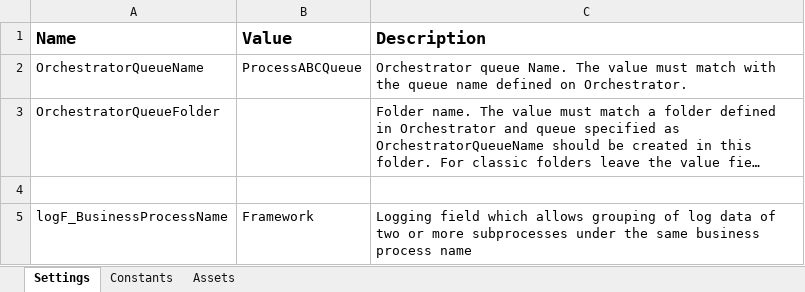
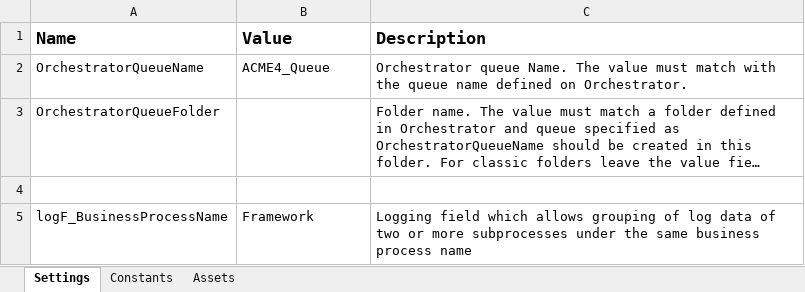
Before and after one commit to hbksilver/GenerateYearlyReportPerformer, an Excel workbook: Data/Config.xlsx, sheet Settings, drawn as a sheet; long unchanged cells end in …; values as stored, in another font and other column widths than the file's, no borders; the diff names each change by its address in the sheet, - before the commit and + after, or states it on an @@ line.

```diff
--- a/Data/Config.xlsx (sheet Settings)
+++ b/Data/Config.xlsx (sheet Settings)
-B2 (Value): ProcessABCQueue
+B2 (Value): ACME4_Queue
```
Also changed, not shown: 45 other files.
